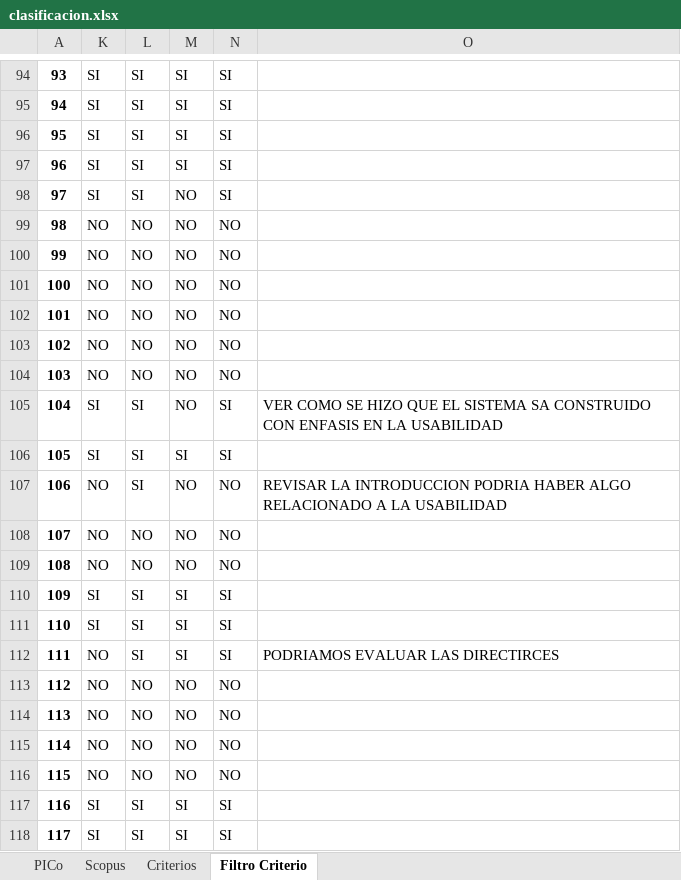
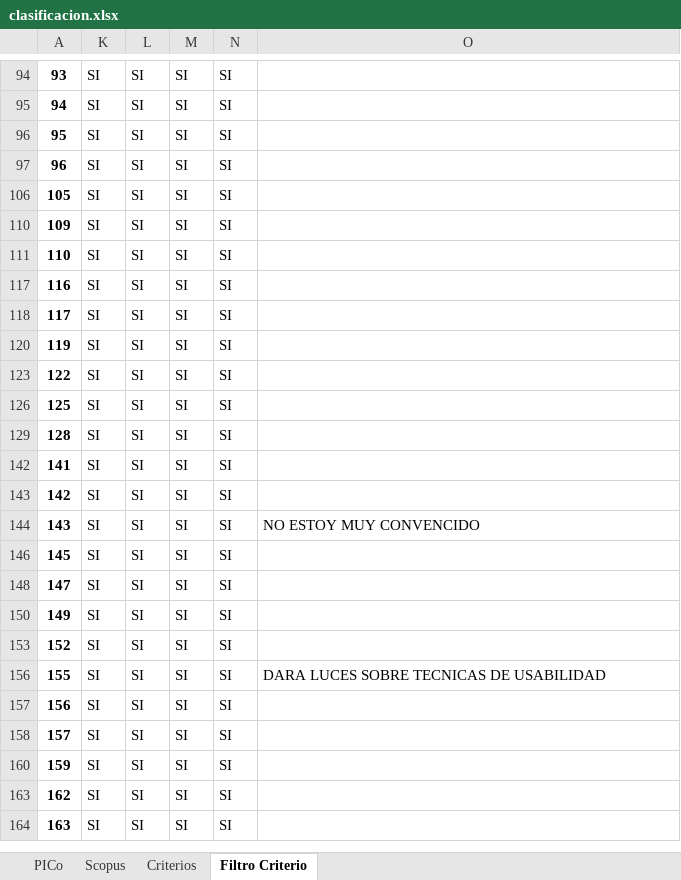
Before and after one commit to dwthg/T_Cesar, an Excel workbook: clasificacion.xlsx, sheet Filtro Criterio, drawn as a sheet; only a part is shown, gaps mark what is left out; the shorter side is filled out with more unchanged rows; values as stored, in another font and other column widths than the file's, no borders; the diff covers the shown part only; the diff names each change by its address in the sheet, - before the commit and + after, or states it on an @@ line.

Commit message:
se termino la clasificacion de articulos scopus

```diff
--- a/clasificacion.xlsx (sheet Filtro Criterio)
+++ b/clasificacion.xlsx (sheet Filtro Criterio)
@@ row 98 hidden: 97 | SI | SI | NO | SI @@
@@ row 99 hidden: 98 | NO | NO | NO | NO @@
@@ row 100 hidden: 99 | NO | NO | NO | NO @@
@@ row 101 hidden: 100 | NO | NO | NO | NO @@
@@ row 102 hidden: 101 | NO | NO | NO | NO @@
@@ row 103 hidden: 102 | NO | NO | NO | NO @@
@@ row 104 hidden: 103 | NO | NO | NO | NO @@
@@ row 105 hidden: 104 | SI | SI | NO | SI | VER COMO SE HIZO QUE EL SISTEMA SA CONSTRUIDO CON ENFASIS EN LA USABILIDAD @@
@@ row 107 hidden: 106 | NO | SI | NO | NO | REVISAR LA INTRODUCCION PODRIA HABER ALGO RELACIONADO A LA USABILIDAD @@
@@ row 108 hidden: 107 | NO | NO | NO | NO @@
@@ row 109 hidden: 108 | NO | NO | NO | NO @@
@@ row 112 hidden: 111 | NO | SI | SI | SI | PODRIAMOS EVALUAR LAS DIRECTIRCES @@
@@ row 113 hidden: 112 | NO | NO | NO | NO @@
@@ row 114 hidden: 113 | NO | NO | NO | NO @@
@@ row 115 hidden: 114 | NO | NO | NO | NO @@
@@ row 116 hidden: 115 | NO | NO | NO | NO @@
```
Also changed, not shown: 104 hidden or unhidden rows elsewhere in this sheet.
